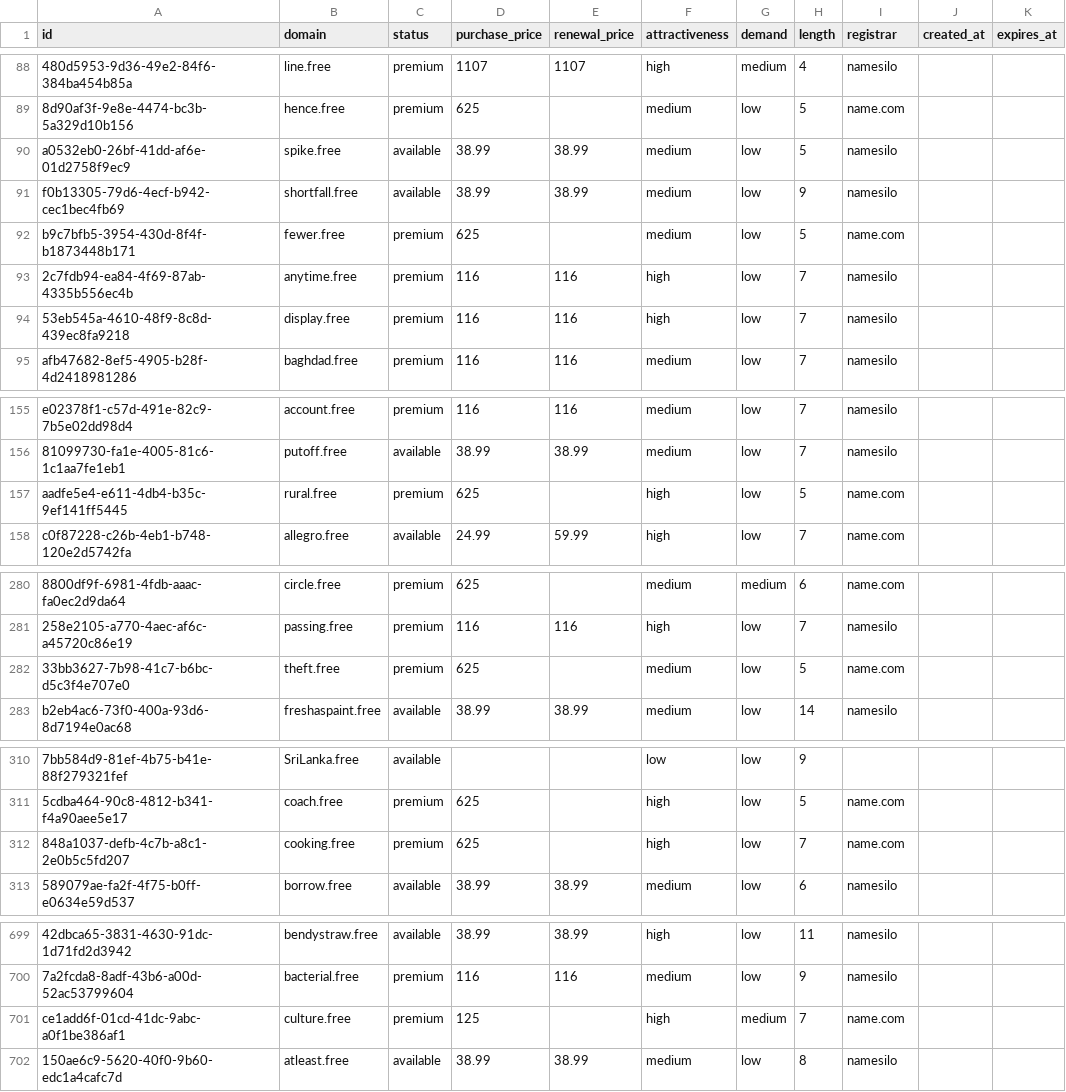
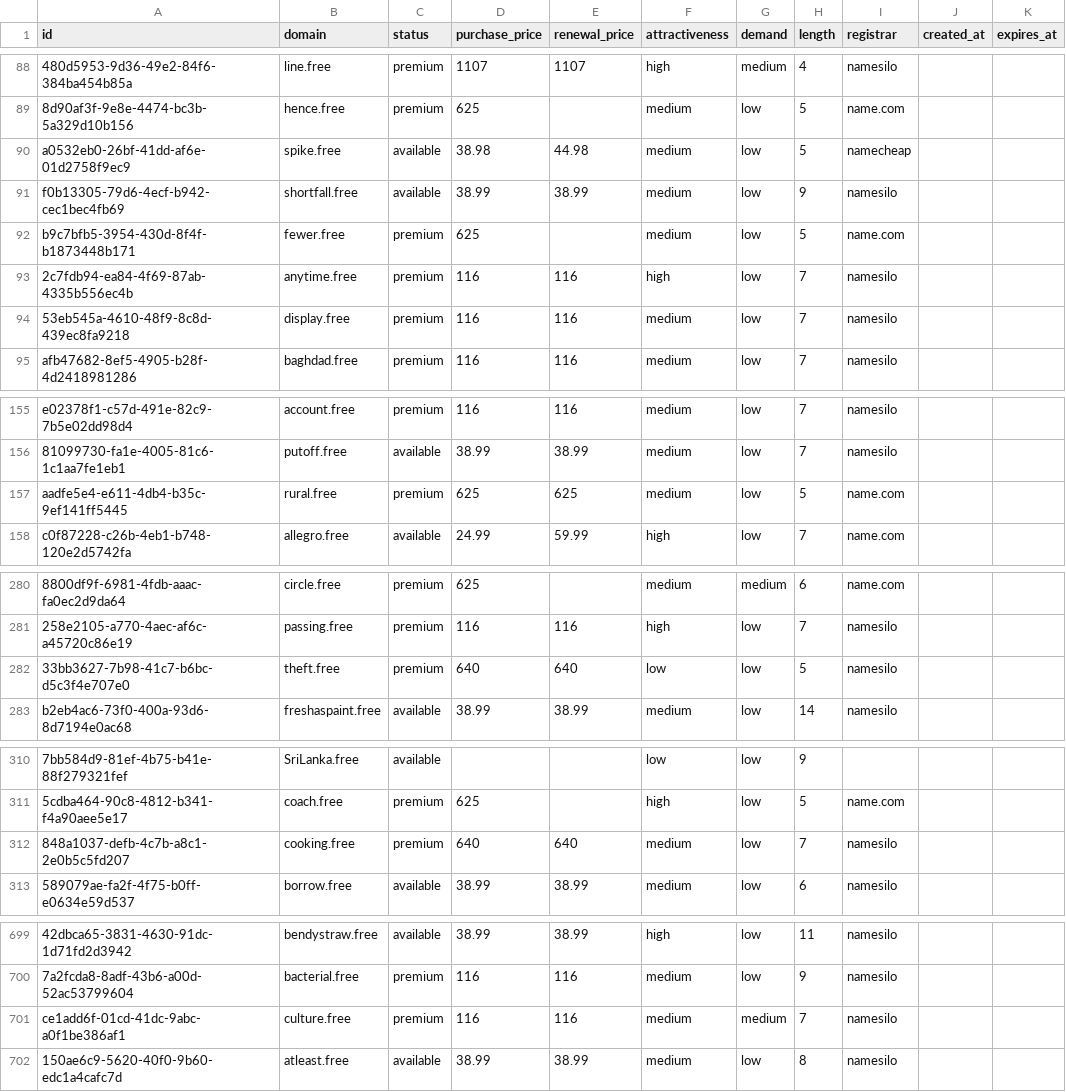
Before and after one commit to UniqueDomains/free-oneword-domains, a CSV file: free.csv, drawn as a sheet; only a part is shown, gaps mark what is left out; the diff covers the shown part only; the diff names each change by its address in the sheet, - before the commit and + after, or states it on an @@ line.

Commit message:
Domains update

```diff
--- a/free.csv
+++ b/free.csv
-D90 (purchase_price): 38.99
+D90 (purchase_price): 38.98
-E90 (renewal_price): 38.99
+E90 (renewal_price): 44.98
-I90 (registrar): namesilo
+I90 (registrar): namecheap
-F94 (attractiveness): high
+F94 (attractiveness): medium
-E157 (renewal_price): (empty)
+E157 (renewal_price): 625
-F157 (attractiveness): high
+F157 (attractiveness): medium
-D282 (purchase_price): 625
+D282 (purchase_price): 640
-E282 (renewal_price): (empty)
+E282 (renewal_price): 640
-F282 (attractiveness): medium
+F282 (attractiveness): low
-I282 (registrar): name.com
+I282 (registrar): namesilo
-D312 (purchase_price): 625
+D312 (purchase_price): 640
-E312 (renewal_price): (empty)
+E312 (renewal_price): 640
-F312 (attractiveness): high
+F312 (attractiveness): medium
-I312 (registrar): name.com
+I312 (registrar): namesilo
-D701 (purchase_price): 125
+D701 (purchase_price): 116
-E701 (renewal_price): (empty)
+E701 (renewal_price): 116
-F701 (attractiveness): high
+F701 (attractiveness): medium
-I701 (registrar): name.com
+I701 (registrar): namesilo
```
Also changed, not shown: 1 edited cell elsewhere in this file, 4 other files.
